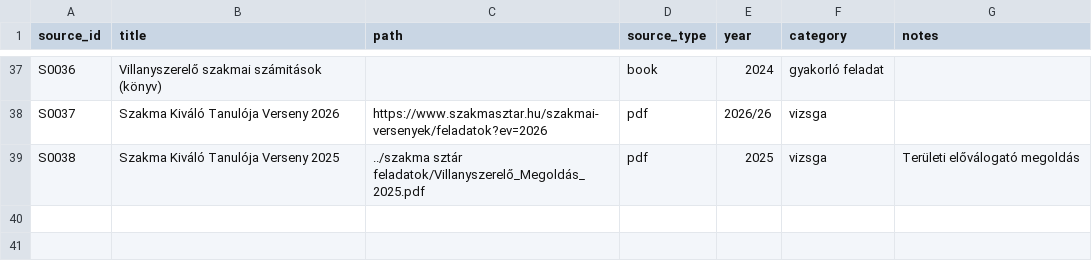
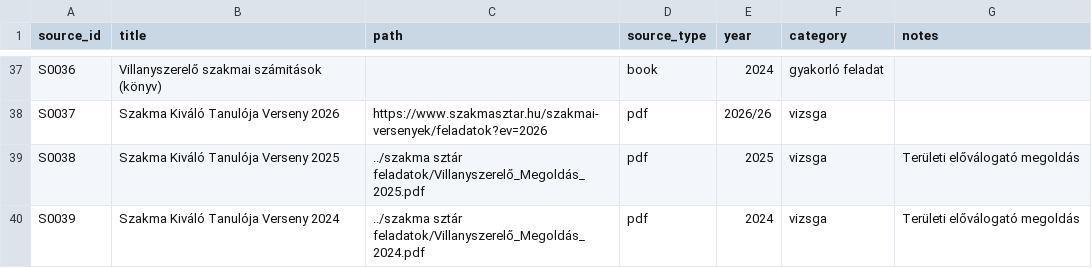
Before and after one commit to pm3gy/villanyszerelo-interaktiv-vizsga-gyakorlo, a CSV file: kerdesbank/sources.csv, drawn as a sheet; only a part is shown, gaps mark what is left out.

```diff
--- a/kerdesbank/sources.csv
+++ b/kerdesbank/sources.csv
@@ -39 +39,2 @@ S0037;Szakma Kiváló Tanulója Verseny 2026;https://www.szakmasztar.hu/szakmai-
 S0038;Szakma Kiváló Tanulója Verseny 2025;../szakma sztár feladatok/Villanyszerelő_Megoldás_2025.pdf;pdf;2025;vizsga;Területi előválogató megoldás
+S0039;Szakma Kiváló Tanulója Verseny 2024;../szakma sztár feladatok/Villanyszerelő_Megoldás_2024.pdf;pdf;2024;vizsga;Területi előválogató megoldás
```
Also changed, not shown: kerdesbank/assets.csv, 14 other files.
